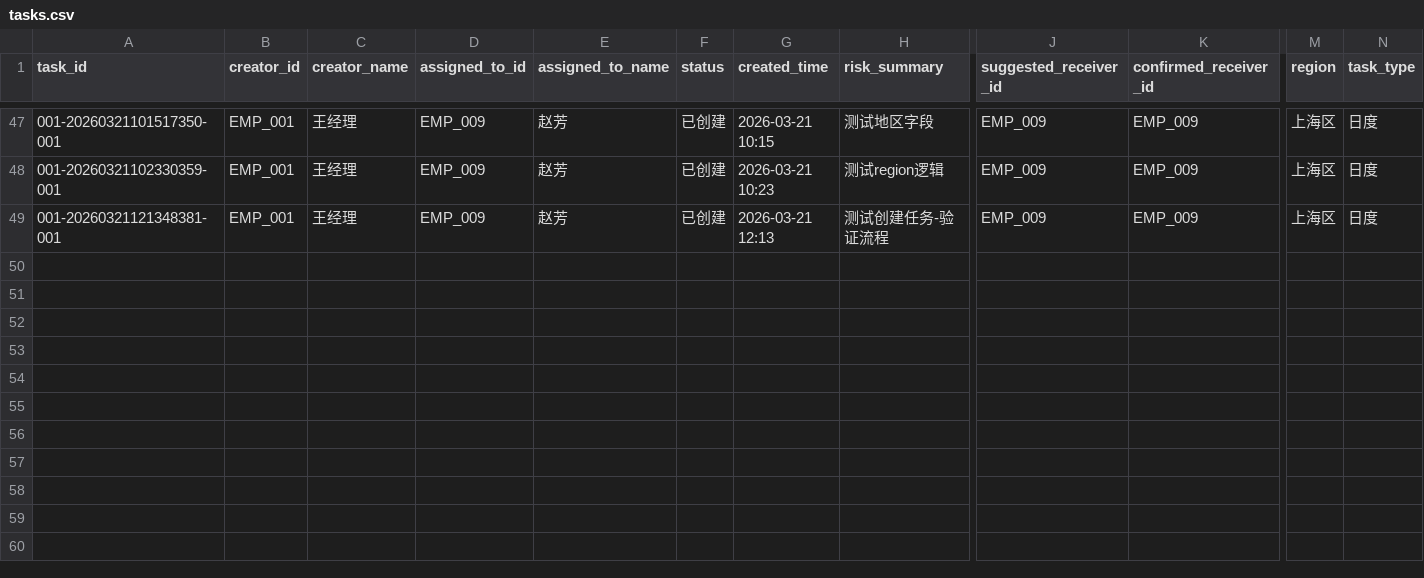
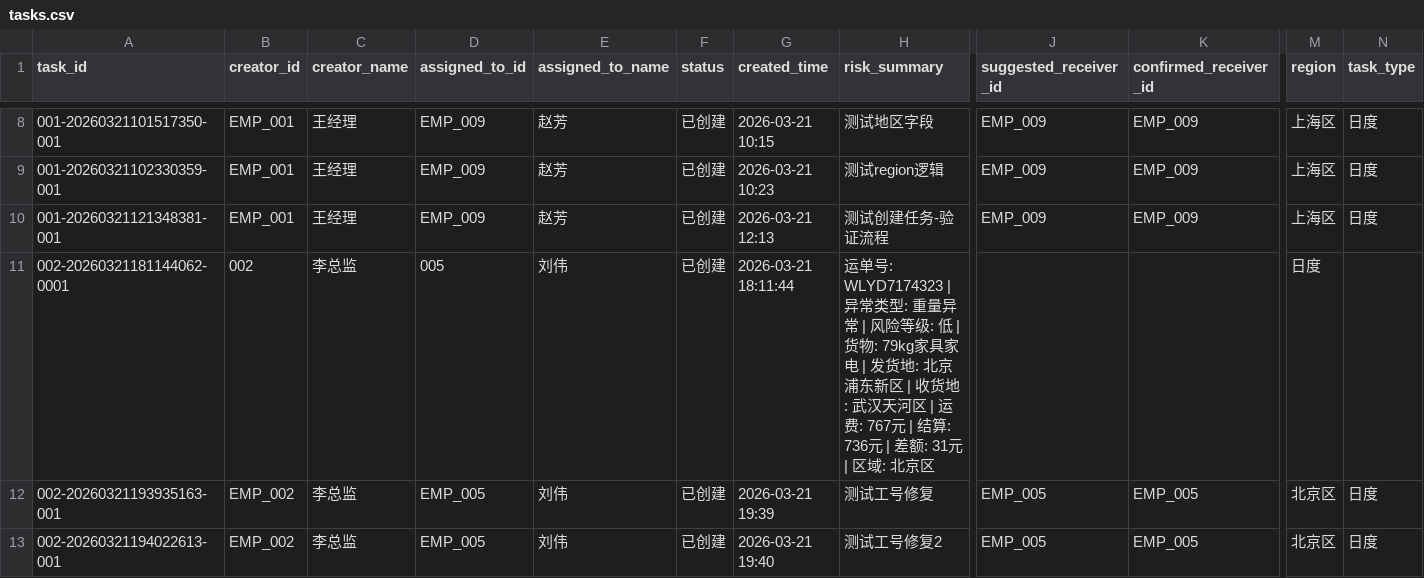
Before and after one commit to charrychen1024/DJAgent, a CSV file: data/tasks.csv, drawn as a sheet; only a part is shown, gaps mark what is left out; rows hold the shown columns only; the diff covers the shown part only; the diff names each change by its address in the sheet, - before the commit and + after, or states it on an @@ line.

```diff
--- a/data/tasks.csv
+++ b/data/tasks.csv
+row 11: 002-20260321181144062-0001 | 002 | 李总监 | 005 | 刘伟 | 已创建 | 2026-03-21 18:11:44 | 运单号: WLYD7174323 | 异常类型: 重量异常 | 风险等级: 低 | 货物: 79kg家具家电 | 发货地: 北京浦东新区 | 收货地: 武汉天河区 | 运费: 767元 | 结算: 736元 | 差额: 31元 | 区域: 北京区 |  |  | 日度
+row 12: 002-20260321193935163-001 | EMP_002 | 李总监 | EMP_005 | 刘伟 | 已创建 | 2026-03-21 19:39 | 测试工号修复 | EMP_005 | EMP_005 | 北京区 | 日度
+row 13: 002-20260321194022613-001 | EMP_002 | 李总监 | EMP_005 | 刘伟 | 已创建 | 2026-03-21 19:40 | 测试工号修复2 | EMP_005 | EMP_005 | 北京区 | 日度
```
Also changed, not shown: 7 added rows and 39 removed rows elsewhere in this file, 21 other files.
